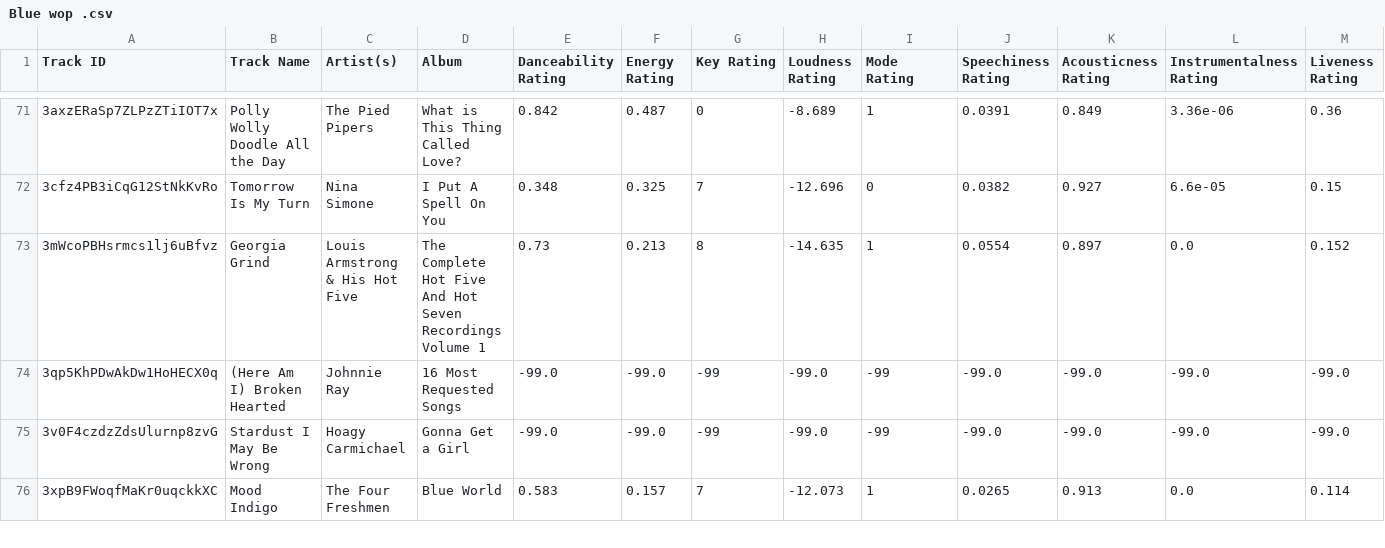
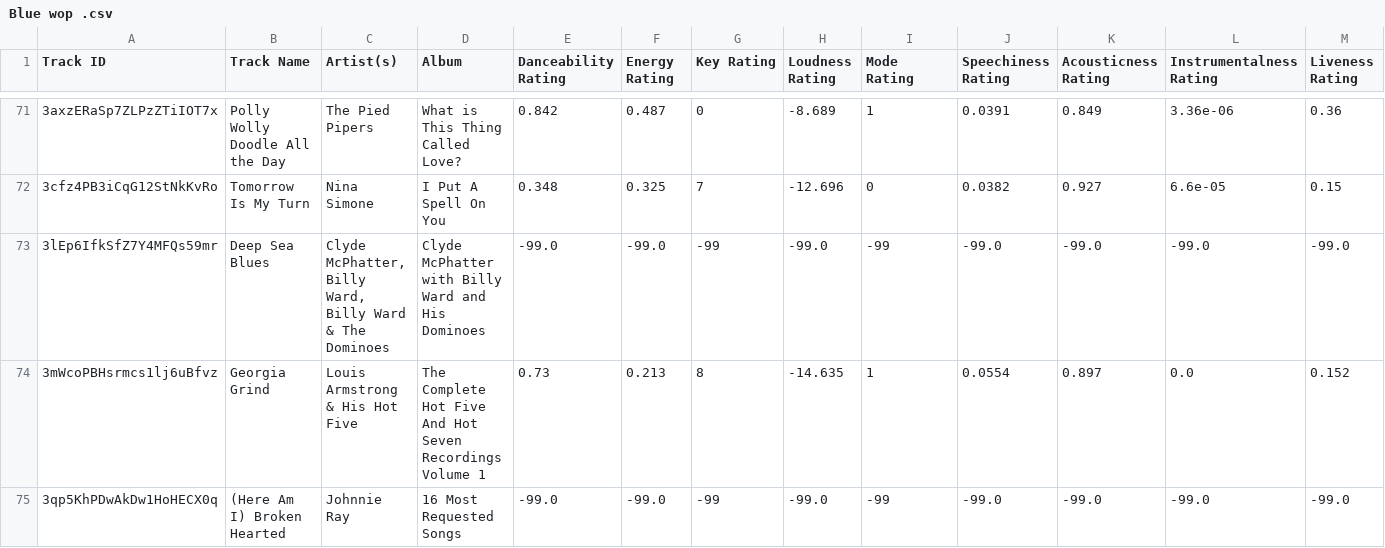
Before and after one commit to seamusmcn/seamusmcn.github.io, a CSV file: S_playlists/Blue wop .csv, drawn as a sheet; only a part is shown, gaps mark what is left out; the shorter side is filled out with more unchanged rows; rows hold the shown columns only; the diff names each change by its address in the sheet, - before the commit and + after, or states it on an @@ line.

```diff
--- a/S_playlists/Blue wop .csv
+++ b/S_playlists/Blue wop .csv
+row 73: 3lEp6IfkSfZ7Y4MFQs59mr | Deep Sea Blues | Clyde McPhatter, Billy Ward, Billy Ward & The Dominoes | Clyde McPhatter with Billy Ward and His Dominoes | -99.0 | -99.0 | -99 | -99.0 | -99 | -99.0 | -99.0 | -99.0 | -99.0
```
Also changed, not shown: S_playlists/Giddeyup.csv, S_playlists/Rumblin Tumblin Rollllllin ROCK!.csv, 2 other files.
